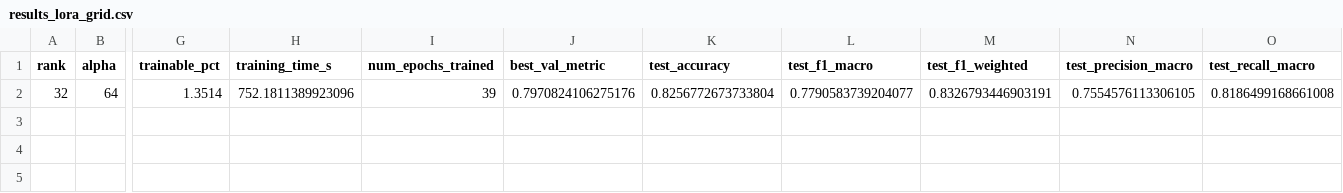
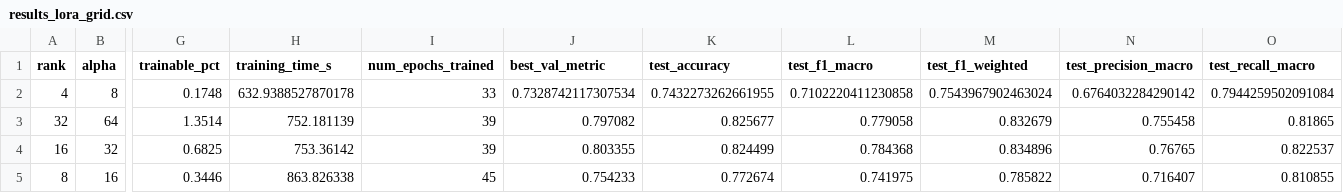
Before and after one commit to ahmdzaidan/cassava-lora, a CSV file: reports/tables/results_lora_grid.csv, drawn as a sheet; only a part is shown, gaps mark what is left out; addresses are those after the commit; rows hold the shown columns only; the diff names each change by its address in the sheet, - before the commit and + after, or states it on an @@ line.

Commit message:
add reports

```diff
--- a/reports/tables/results_lora_grid.csv
+++ b/reports/tables/results_lora_grid.csv
+row 2: 4 | 8 | 0.1748 | 632.9388527870178 | 33 | 0.7328742117307534 | 0.7432273262661955 | 0.7102220411230858 | 0.7543967902463024 | 0.6764032284290142 | 0.7944259502091084
-H3 (training_time_s): 752.1811389923096
+H3 (training_time_s): 752.181139
-J3 (best_val_metric): 0.7970824106275176
+J3 (best_val_metric): 0.797082
-K3 (test_accuracy): 0.8256772673733804
+K3 (test_accuracy): 0.825677
-L3 (test_f1_macro): 0.7790583739204077
+L3 (test_f1_macro): 0.779058
-M3 (test_f1_weighted): 0.8326793446903191
+M3 (test_f1_weighted): 0.832679
-N3 (test_precision_macro): 0.7554576113306105
+N3 (test_precision_macro): 0.755458
-O3 (test_recall_macro): 0.8186499168661008
+O3 (test_recall_macro): 0.81865
+row 4: 16 | 32 | 0.6825 | 753.36142 | 39 | 0.803355 | 0.824499 | 0.784368 | 0.834896 | 0.76765 | 0.822537
+row 5: 8 | 16 | 0.3446 | 863.826338 | 45 | 0.754233 | 0.772674 | 0.741975 | 0.785822 | 0.716407 | 0.810855
```
